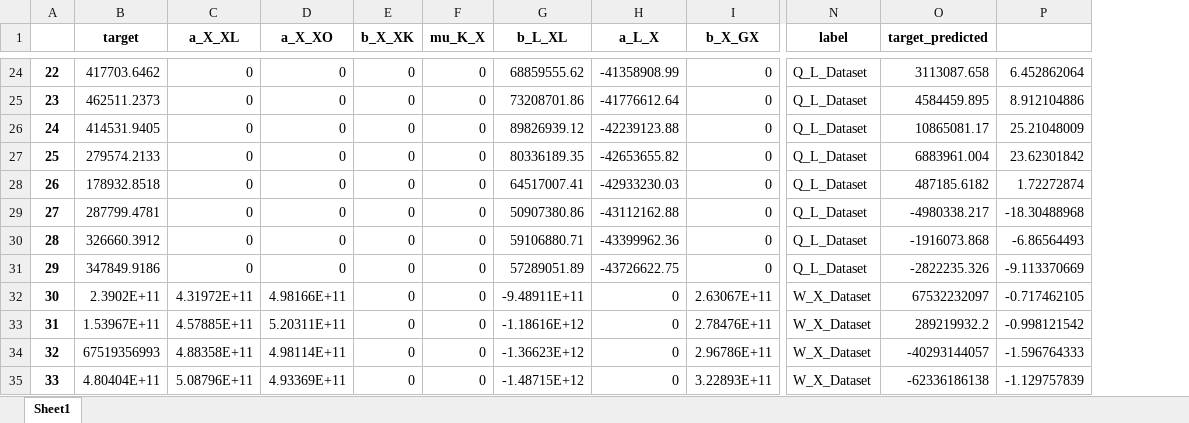
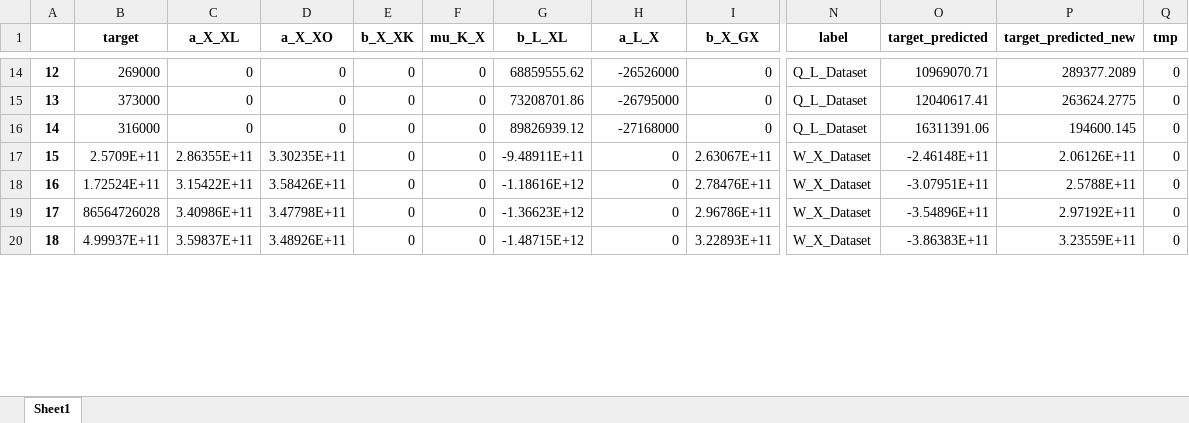
Before and after one commit to daemonflynn777/portfolio, an Excel workbook: Diploma/FullData.xlsx, sheet Sheet1, drawn as a sheet; only a part is shown, gaps mark what is left out; values as stored, in another font and other column widths than the file's, no borders; removed rows and columns are numbered as before the commit, all else as after; rows hold the shown columns only; the diff covers the shown part only; the diff names each change by its address in the sheet, - before the commit and + after, or states it on an @@ line.

```diff
--- a/Diploma/FullData.xlsx (sheet Sheet1)
+++ b/Diploma/FullData.xlsx (sheet Sheet1)
-column P, rows 24-26: 6.452862064 | 8.912104886 | 25.21048009; rows 32-35: -0.717462105 | -0.998121542 | -1.596764333 | -1.129757839
+column P (target_predicted_new), rows 14-20: 289377.2089 | 263624.2775 | 194600.145 | 2.06126E+11 | 2.5788E+11 | 2.97192E+11 | 3.23559E+11
+column Q (tmp), rows 14-20: all 0
@@ column A renumbered between rows 7 and 41 @@
-B14 (target): 417703.6462
+B14 (target): 269000
-H14 (a_L_X): -41358908.99
+H14 (a_L_X): -26526000
-O14 (target_predicted): 3113087.658
+O14 (target_predicted): 10969070.71
-B15 (target): 462511.2373
+B15 (target): 373000
-H15 (a_L_X): -41776612.64
+H15 (a_L_X): -26795000
-O15 (target_predicted): 4584459.895
+O15 (target_predicted): 12040617.41
-B16 (target): 414531.9405
+B16 (target): 316000
-H16 (a_L_X): -42239123.88
+H16 (a_L_X): -27168000
-O16 (target_predicted): 10865081.17
+O16 (target_predicted): 16311391.06
-row 27: 25 | 279574.2133 | 0 | 0 | 0 | 0 | 80336189.35 | -42653655.82 | 0 | Q_L_Dataset | 6883961.004 | 23.62301842
-row 28: 26 | 178932.8518 | 0 | 0 | 0 | 0 | 64517007.41 | -42933230.03 | 0 | Q_L_Dataset | 487185.6182 | 1.72272874
-row 29: 27 | 287799.4781 | 0 | 0 | 0 | 0 | 50907380.86 | -43112162.88 | 0 | Q_L_Dataset | -4980338.217 | -18.30488968
-row 30: 28 | 326660.3912 | 0 | 0 | 0 | 0 | 59106880.71 | -43399962.36 | 0 | Q_L_Dataset | -1916073.868 | -6.86564493
-row 31: 29 | 347849.9186 | 0 | 0 | 0 | 0 | 57289051.89 | -43726622.75 | 0 | Q_L_Dataset | -2822235.326 | -9.113370669
-B17 (target): 2.3902E+11
+B17 (target): 2.5709E+11
-C17 (a_X_XL): 4.31972E+11
+C17 (a_X_XL): 2.86355E+11
-D17 (a_X_XO): 4.98166E+11
+D17 (a_X_XO): 3.30235E+11
-O17 (target_predicted): 67532232097
+O17 (target_predicted): -2.46148E+11
-B18 (target): 1.53967E+11
+B18 (target): 1.72524E+11
-C18 (a_X_XL): 4.57885E+11
+C18 (a_X_XL): 3.15422E+11
-D18 (a_X_XO): 5.20311E+11
+D18 (a_X_XO): 3.58426E+11
-O18 (target_predicted): 289219932.2
+O18 (target_predicted): -3.07951E+11
-B19 (target): 67519356993
+B19 (target): 86564726028
-C19 (a_X_XL): 4.88358E+11
+C19 (a_X_XL): 3.40986E+11
-D19 (a_X_XO): 4.98114E+11
+D19 (a_X_XO): 3.47798E+11
-O19 (target_predicted): -40293144057
+O19 (target_predicted): -3.54896E+11
-B20 (target): 4.80404E+11
+B20 (target): 4.99937E+11
-C20 (a_X_XL): 5.08796E+11
+C20 (a_X_XL): 3.59837E+11
-D20 (a_X_XO): 4.93369E+11
+D20 (a_X_XO): 3.48926E+11
-O20 (target_predicted): -62336186138
+O20 (target_predicted): -3.86383E+11
```
Also changed, not shown: 35 removed rows and 105 edited cells elsewhere in this sheet, Diploma/FullDataScaled.xlsx, 13 other files.
